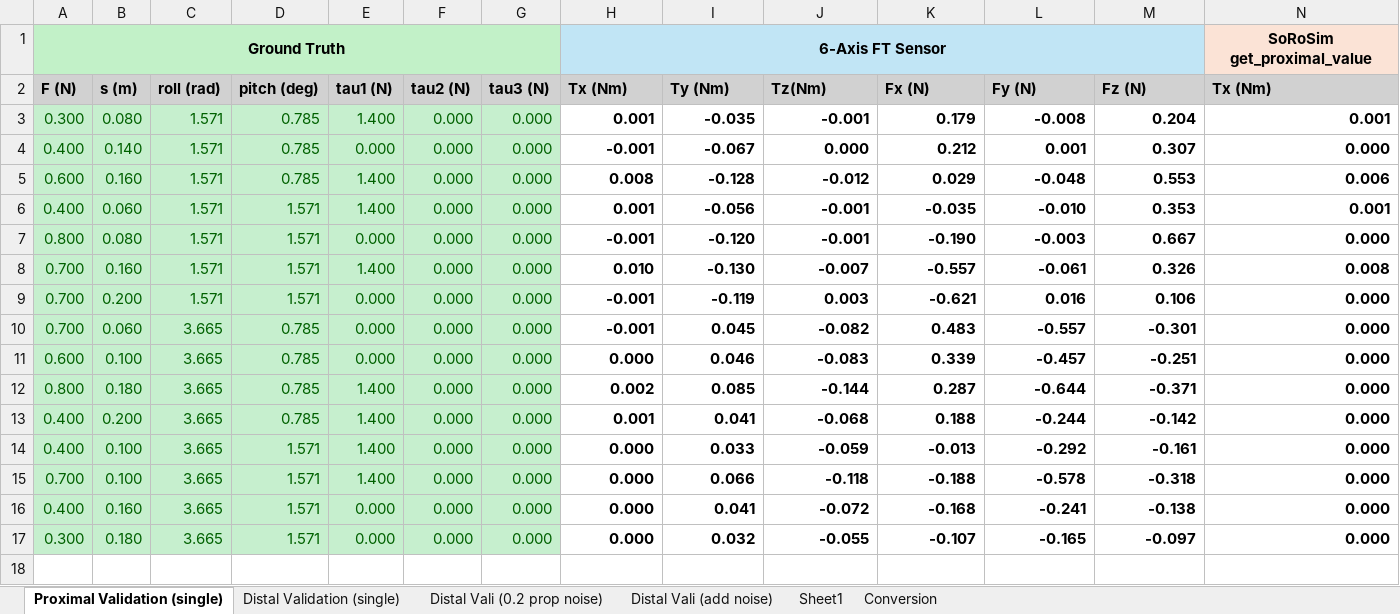
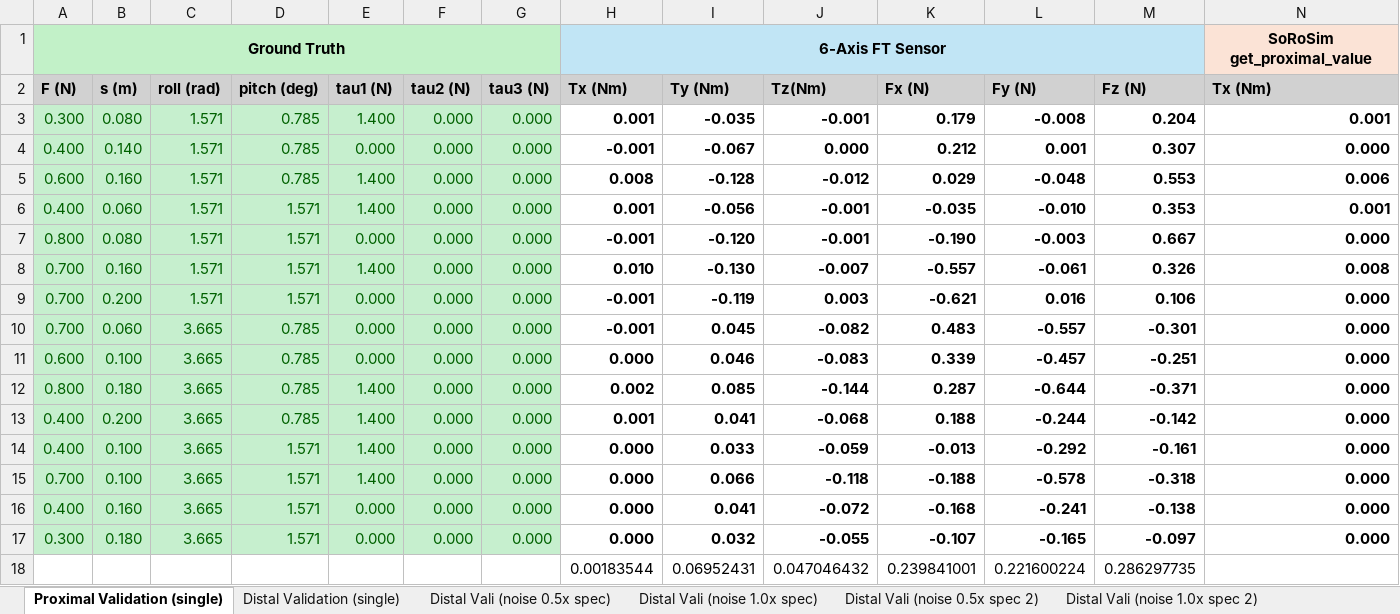
Before and after one commit to noahjones28/Bio-Inspired-Sensing, an Excel workbook: SoRoSim Robots/my_robot(1.5)(3tendon)/10-09-2025/Validation(1.5)(3tendon).xlsx, sheet Proximal Validation (single), drawn as a sheet; only a part is shown; values as stored, in another font and other column widths than the file's, no borders; rows hold the shown columns only; the diff names each change by its address in the sheet, - before the commit and + after, or states it on an @@ line.

```diff
--- a/SoRoSim Robots/my_robot(1.5)(3tendon)/10-09-2025/Validation(1.5)(3tendon).xlsx (sheet Proximal Validation (single))
+++ b/SoRoSim Robots/my_robot(1.5)(3tendon)/10-09-2025/Validation(1.5)(3tendon).xlsx (sheet Proximal Validation (single))
-sheet tab: Distal Vali (add noise)
+sheet tab: Distal Vali (noise 0.5x spec)
-sheet tab: Distal Vali (0.2 prop noise)
+sheet tab: Distal Vali (noise 1.0x spec)
+sheet tab: Distal Vali (noise 0.5x spec 2)
+sheet tab: Distal Vali (noise 1.0x spec 2)
+row 18:  |  |  |  |  |  |  | 0.00183544 | 0.06952431 | 0.047046432 | 0.239841001 | 0.221600224 | 0.286297735
```
Also changed, not shown: sheet Distal Vali (noise 0.5x spec), other sheet tabs, formulas that keep their value, SoRoSim Robots/my_robot(1.75)(3tendon)/10-09-2025 V2/Validation(1.75)(3tendon).xlsx, SoRoSim Robots/my_robot(2.00to1.25)(3tendon)/10-08-2025/Validation(2.00to1.25)(3tendon).xlsx, 12 other files.
